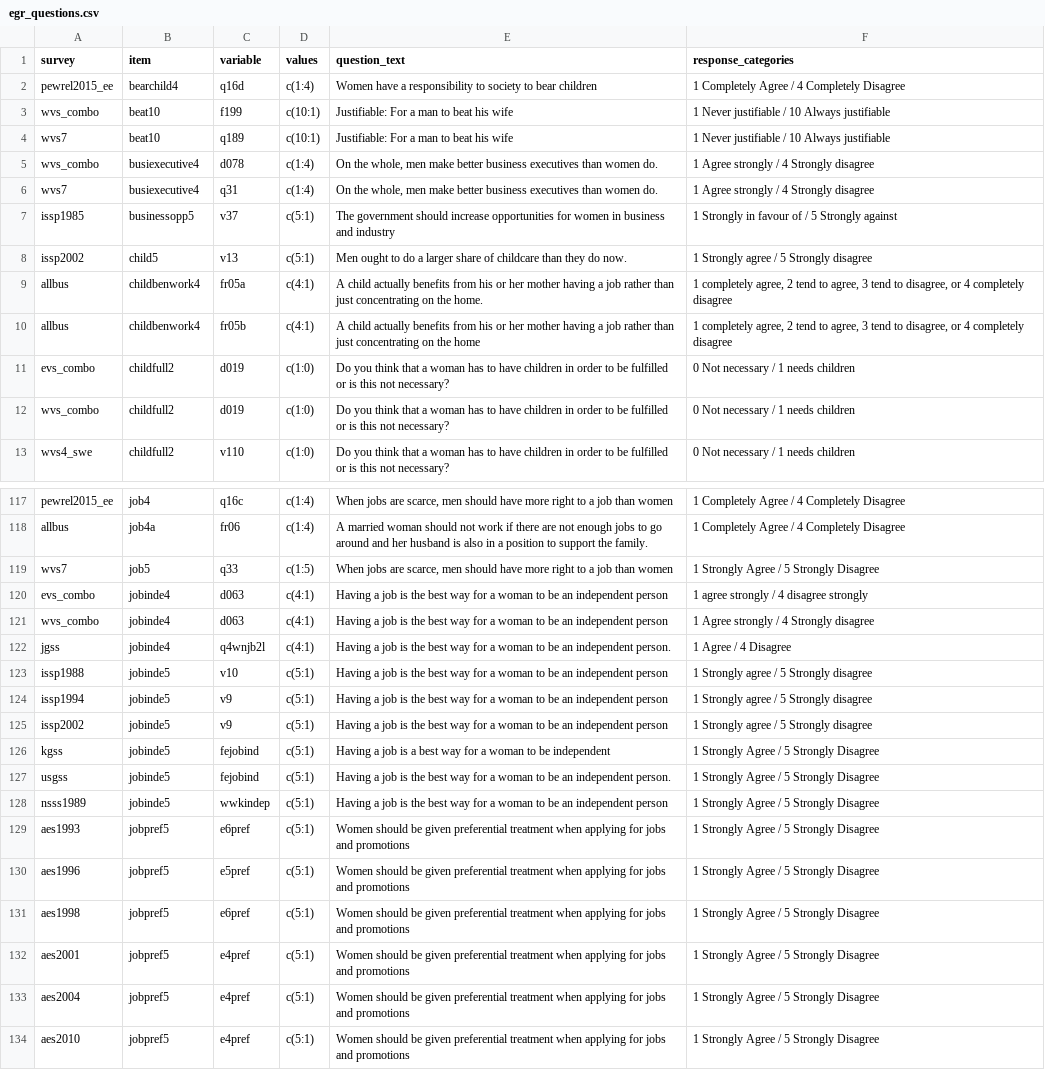
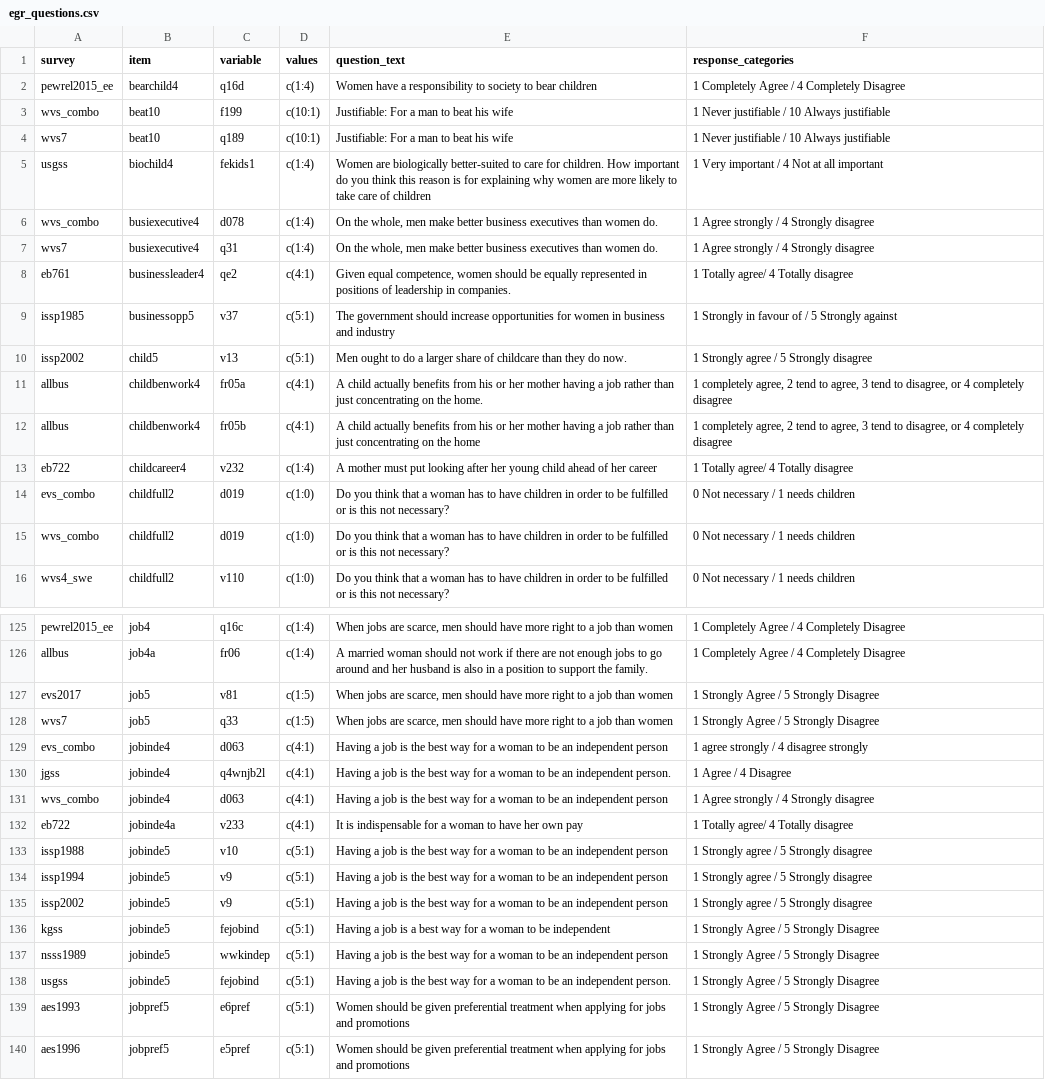
Before and after one commit to fsolt/dcpo_gender_roles, a CSV file: data-raw/egr_questions.csv, drawn as a sheet; only a part is shown, gaps mark what is left out; the shorter side is filled out with more unchanged rows; the diff covers the shown part only.

```diff
--- a/data-raw/egr_questions.csv
+++ b/data-raw/egr_questions.csv
@@ -4,4 +4,6 @@ wvs_combo,beat10,f199,c(10:1),Justifiable: For a man to beat his wife,1 Never ju
 wvs7,beat10,q189,c(10:1),Justifiable: For a man to beat his wife,1 Never justifiable / 10 Always justifiable
+usgss,biochild4,fekids1,c(1:4),Women are biologically better-suited to care for children. How important do you think this reason is for explaining why women are more likely to take care of children ,1 Very important / 4 Not at all important
 wvs_combo,busiexecutive4,d078,c(1:4),"On the whole, men make better business executives than women do.",1 Agree strongly / 4 Strongly disagree
 wvs7,busiexecutive4,q31,c(1:4),"On the whole, men make better business executives than women do.",1 Agree strongly / 4 Strongly disagree
+eb761,businessleader4,qe2,c(4:1),"Given equal competence, women should be equally represented in positions of leadership in companies.",1 Totally agree/ 4 Totally disagree
 issp1985,businessopp5,v37,c(5:1),The government should increase opportunities for women in business and industry,1 Strongly in favour of / 5 Strongly against
@@ -10,2 +12,3 @@ allbus,childbenwork4,fr05a,c(4:1),A child actually benefits from his or her moth
 allbus,childbenwork4,fr05b,c(4:1),A child actually benefits from his or her mother having a job rather than just concentrating on the home,"1 completely agree, 2 tend to agree, 3 tend to disagree, or 4 completely disagree"
+eb722,childcareer4,v232,c(1:4),A mother must put looking after her young child ahead of her career ,1 Totally agree/ 4 Totally disagree
 evs_combo,childfull2,d019,c(1:0),Do you think that a woman has to have children in order to be fulfilled or is this not necessary?,0 Not necessary / 1 needs children
@@ -118,6 +126,8 @@ pewrel2015_ee,job4,q16c,c(1:4),"When jobs are scarce, men should have more right
 allbus,job4a,fr06,c(1:4),A married woman should not work if there are not enough jobs to go around and her husband is also in a position to support the family.,1 Completely Agree / 4 Completely Disagree
+evs2017,job5,v81,c(1:5),"When jobs are scarce, men should have more right to a job than women",1 Strongly Agree / 5 Strongly Disagree
 wvs7,job5,q33,c(1:5),"When jobs are scarce, men should have more right to a job than women",1 Strongly Agree / 5 Strongly Disagree
 evs_combo,jobinde4,d063,c(4:1),Having a job is the best way for a woman to be an independent person,1 agree strongly / 4 disagree strongly
+jgss,jobinde4,q4wnjb2l,c(4:1),Having a job is the best way for a woman to be an independent person.,1 Agree / 4 Disagree
 wvs_combo,jobinde4,d063,c(4:1),Having a job is the best way for a woman to be an independent person,1 Agree strongly / 4 Strongly disagree
-jgss,jobinde4,q4wnjb2l,c(4:1),Having a job is the best way for a woman to be an independent person.,1 Agree / 4 Disagree
+eb722,jobinde4a,v233,c(4:1),It is indispensable for a woman to have her own pay ,1 Totally agree/ 4 Totally disagree
 issp1988,jobinde5,v10,c(5:1),Having a job is the best way for a woman to be an independent person,1 Strongly agree / 5 Strongly disagree
@@ -126,4 +136,4 @@ issp2002,jobinde5,v9,c(5:1),Having a job is the best way for a woman to be an in
 kgss,jobinde5,fejobind,c(5:1),Having a job is a best way for a woman to be independent,1 Strongly Agree / 5 Strongly Disagree
+nsss1989,jobinde5,wwkindep,c(5:1),Having a job is the best way for a woman to be an independent person,1 Strongly Agree / 5 Strongly Disagree
 usgss,jobinde5,fejobind,c(5:1),Having a job is the best way for a woman to be an independent person.,1 Strongly Agree / 5 Strongly Disagree
-nsss1989,jobinde5,wwkindep,c(5:1),Having a job is the best way for a woman to be an independent person,1 Strongly Agree / 5 Strongly Disagree
 aes1993,jobpref5,e6pref,c(5:1),Women should be given preferential treatment when applying for jobs and promotions,1 Strongly Agree / 5 Strongly Disagree
```
Also changed, not shown: 12 added rows, 15 moved rows and 4 edited cells elsewhere in this file, data-raw/surveys_egr_classification.csv.
